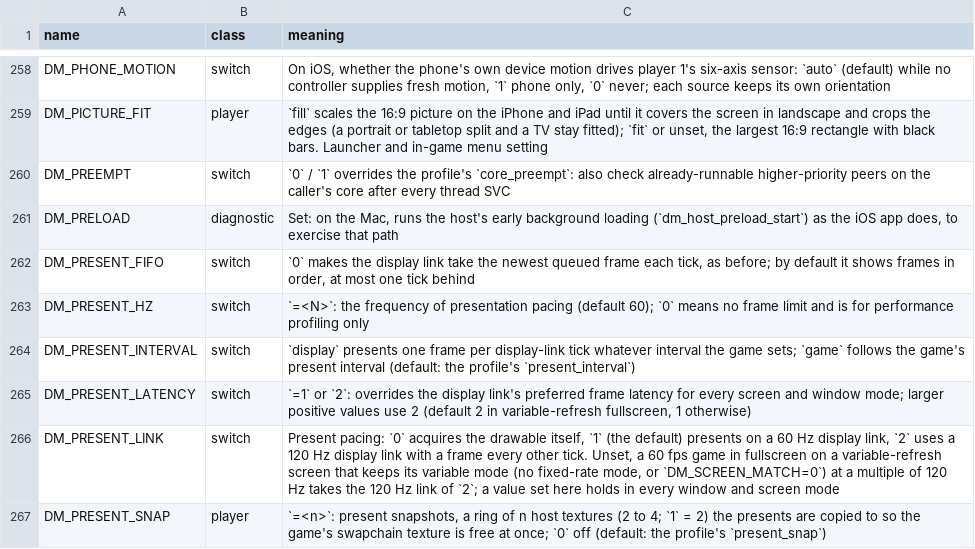
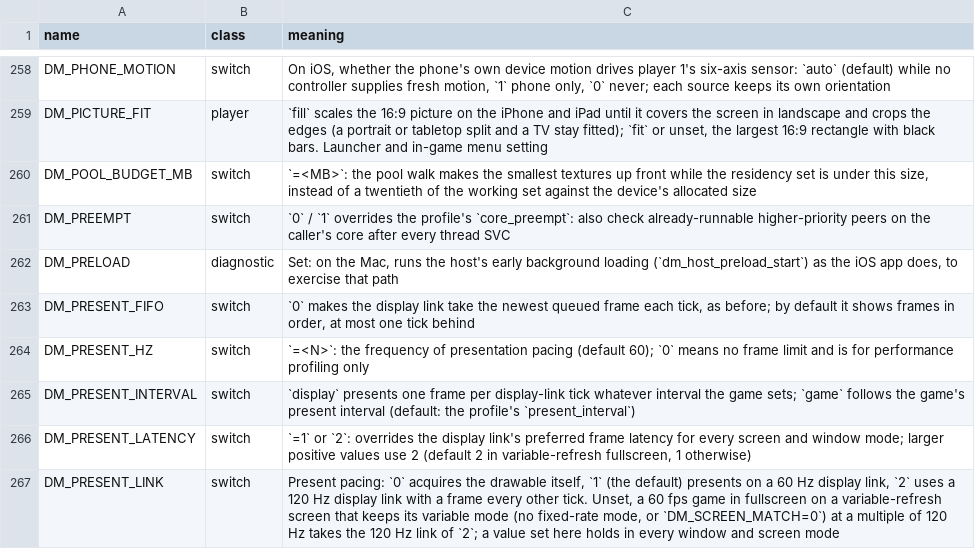
Before and after one commit to Aeonitis/nxnative, a TSV file: docs/env_switches.tsv, drawn as a sheet; only a part is shown, gaps mark what is left out; the shorter side is filled out with more unchanged rows.

Commit message:
DM_POOL_BUDGET_MB makes textures up front against the residency set
The pool walk makes the smallest textures up front while currentAllocatedSize is under a twentieth of the working set. That counter counts each no-copy buffer in full, so in a game with many pools it is past the budget from the first load and nothing is made up front: those IDs read the dummy until a shader's read is noticed.

With the switch set, the walk compares against the residency set instead. It is off by default.

Checked: t_pool_chunks and t_cpu_tex. Ocarina of Time v131072 on an M6 Mac with 24 GB, same save and inputs, DM_POOL_BUDGET_MB=6000 against the default: IDs left out 3,274 to 698, 3,081 to 3,285 MB in the set, frame time p50 14.1 to 14.3 ms, no GPU errors. That run read the set's size at its last commit, on main 75c1a8cf with other open PRs; this version reads it directly and has not been run in a game. Not tried on a smaller Mac or other games.
(cherry picked from commit 66cde28d7872c0334ca8f35bfea62ddc9137d643)

```diff
--- a/docs/env_switches.tsv
+++ b/docs/env_switches.tsv
@@ -259,2 +259,3 @@ DM_PHONE_MOTION	switch	On iOS, whether the phone's own device motion drives play
 DM_PICTURE_FIT	player	`fill` scales the 16:9 picture on the iPhone and iPad until it covers the screen in landscape and crops the edges (a portrait or tabletop split and a TV stay fitted); `fit` or unset, the largest 16:9 rectangle with black bars. Launcher and in-game menu setting
+DM_POOL_BUDGET_MB	switch	`=<MB>`: the pool walk makes the smallest textures up front while the residency set is under this size, instead of a twentieth of the working set against the device's allocated size
 DM_PREEMPT	switch	`0` / `1` overrides the profile's `core_preempt`: also check already-runnable higher-priority peers on the caller's core after every thread SVC
```
Also changed, not shown: 2 other files.
